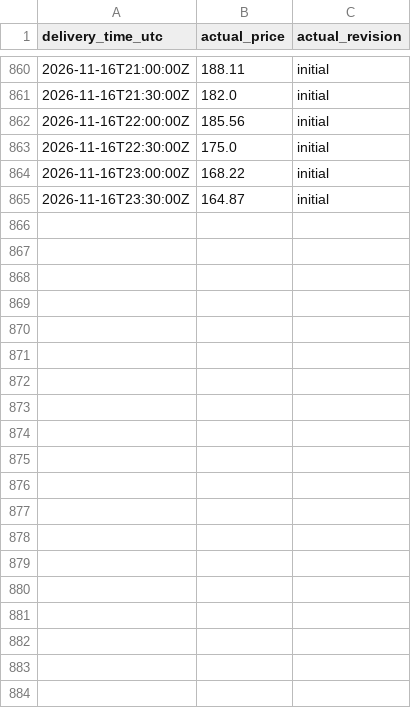
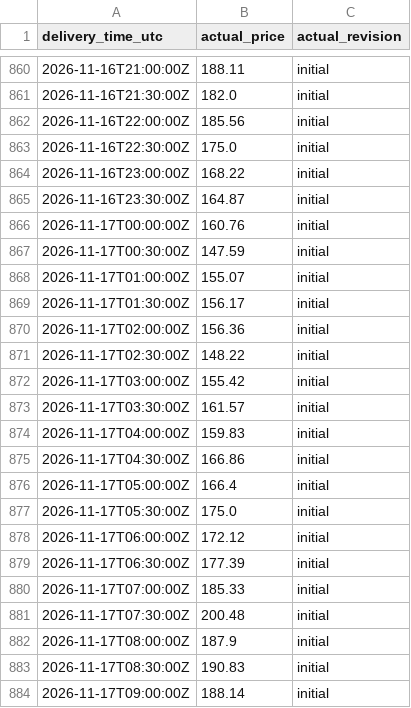
Before and after one commit to Evanssdas/GB-Platform-2, a CSV file: live/v2/actuals.csv, drawn as a sheet; only a part is shown, gaps mark what is left out; the diff covers the shown part only.

```diff
--- a/live/v2/actuals.csv
+++ b/live/v2/actuals.csv
@@ -865 +865,20 @@ delivery_time_utc,actual_price,actual_revision
 2026-11-16T23:30:00Z,164.87,initial
+2026-11-17T00:00:00Z,160.76,initial
+2026-11-17T00:30:00Z,147.59,initial
+2026-11-17T01:00:00Z,155.07,initial
+2026-11-17T01:30:00Z,156.17,initial
+2026-11-17T02:00:00Z,156.36,initial
+2026-11-17T02:30:00Z,148.22,initial
+2026-11-17T03:00:00Z,155.42,initial
+2026-11-17T03:30:00Z,161.57,initial
+2026-11-17T04:00:00Z,159.83,initial
+2026-11-17T04:30:00Z,166.86,initial
+2026-11-17T05:00:00Z,166.4,initial
+2026-11-17T05:30:00Z,175.0,initial
+2026-11-17T06:00:00Z,172.12,initial
+2026-11-17T06:30:00Z,177.39,initial
+2026-11-17T07:00:00Z,185.33,initial
+2026-11-17T07:30:00Z,200.48,initial
+2026-11-17T08:00:00Z,187.9,initial
+2026-11-17T08:30:00Z,190.83,initial
+2026-11-17T09:00:00Z,188.14,initial
```
Also changed, not shown: 29 added rows elsewhere in this file, live/v2/component_actuals.csv, 3 other files.
